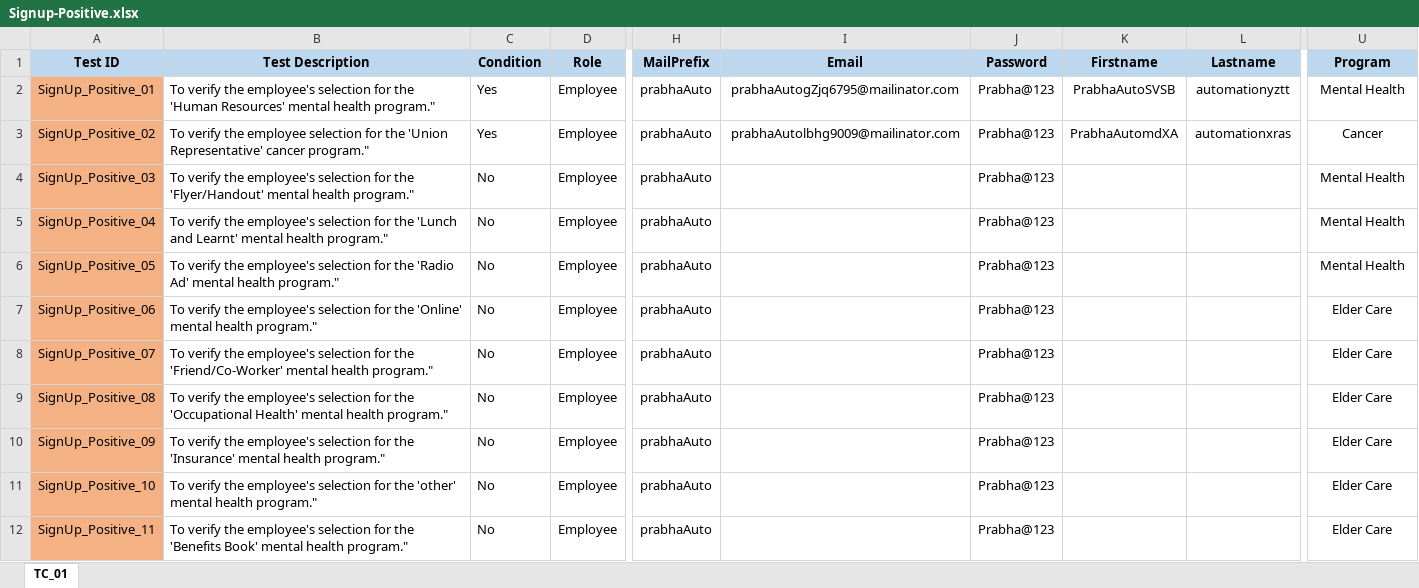
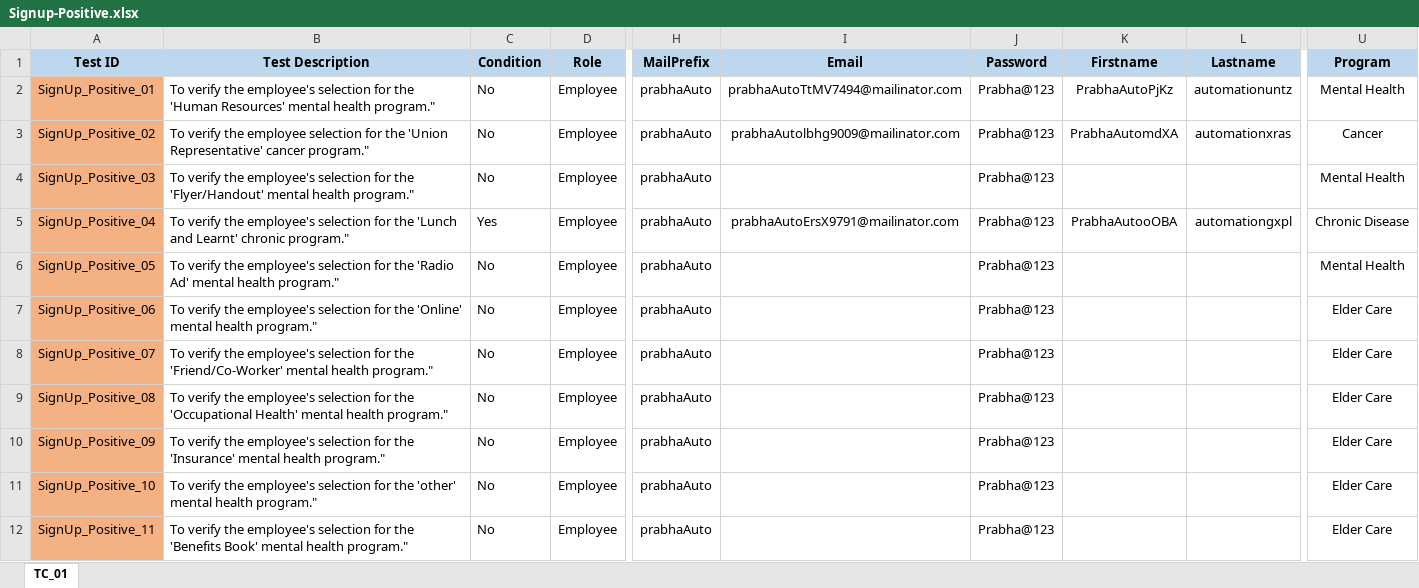
Before and after one commit to Balaji01234/Carepath-Mobile-Automation, an Excel workbook: dataFiles/signup/Signup-Positive.xlsx, sheet TC_01, drawn as a sheet; only a part is shown, gaps mark what is left out; values as stored, in another font and other column widths than the file's, no borders; the diff names each change by its address in the sheet, - before the commit and + after, or states it on an @@ line.

Commit message:
onboard flow - chronic

```diff
--- a/dataFiles/signup/Signup-Positive.xlsx (sheet TC_01)
+++ b/dataFiles/signup/Signup-Positive.xlsx (sheet TC_01)
-C2:C3 (Condition): Yes
+C2:C3 (Condition): No
-I2 (Email): prabhaAutogZjq6795@mailinator.com
+I2 (Email): prabhaAutoTtMV7494@mailinator.com
-K2 (Firstname): PrabhaAutoSVSB
+K2 (Firstname): PrabhaAutoPjKz
-L2 (Lastname): automationyztt
+L2 (Lastname): automationuntz
-B5 (Test Description): …and Learnt' mental health program."
+B5 (Test Description): …and Learnt' chronic program."
-C5 (Condition): No
+C5 (Condition): Yes
-I5 (Email): (empty)
+I5 (Email): prabhaAutoErsX9791@mailinator.com
-K5 (Firstname): (empty)
+K5 (Firstname): PrabhaAutooOBA
-L5 (Lastname): (empty)
+L5 (Lastname): automationgxpl
-U5 (Program): Mental Health
+U5 (Program): Chronic Disease
```
Also changed, not shown: dataFiles/onboarding/onboardingMH.xlsx, dataFiles/signup/Signup-Negative.xlsx, 8 other files.
